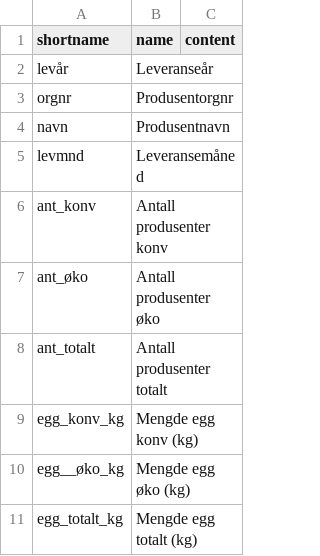
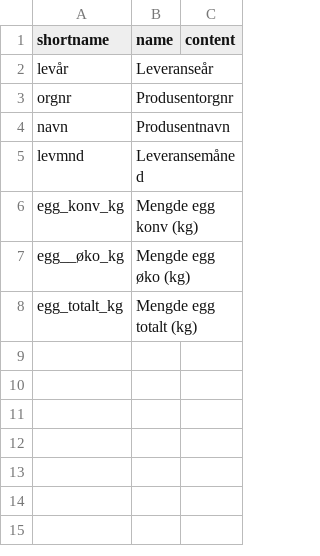
Before and after one commit to LandbruksdirektoratetGIT/opendata, a CSV file: datasets/leveransedata-egg/2024/fields.csv, drawn as a sheet; the diff names each change by its address in the sheet, - before the commit and + after, or states it on an @@ line.

Commit message:
Update fields.csv

```diff
--- a/datasets/leveransedata-egg/2024/fields.csv
+++ b/datasets/leveransedata-egg/2024/fields.csv
-row 6: ant_konv | Antall produsenter konv
-row 7: ant_øko | Antall produsenter øko
-row 8: ant_totalt | Antall produsenter totalt
```
